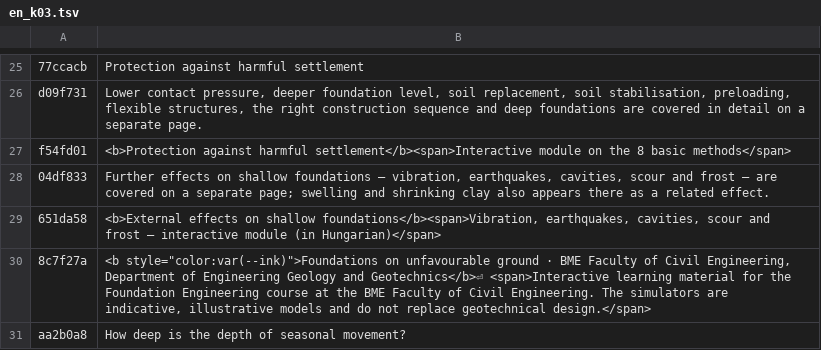
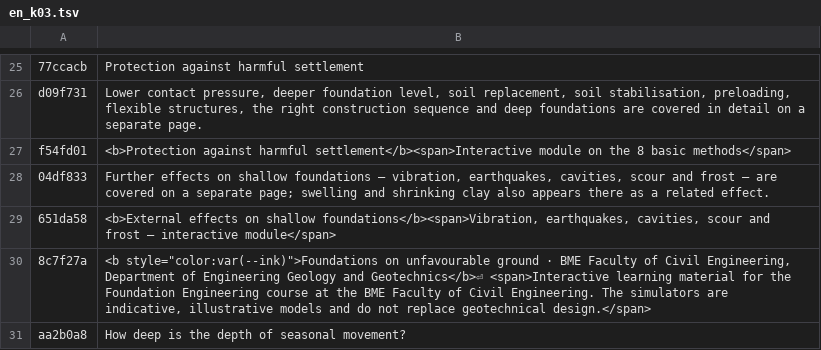
Before and after one commit to MBalika/kedvezotlen-altalaj, a TSV file: _src/i18n/en_k03.tsv, drawn as a sheet; only a part is shown, gaps mark what is left out.

```diff
--- a/_src/i18n/en_k03.tsv
+++ b/_src/i18n/en_k03.tsv
@@ -28,3 +28,3 @@ f54fd01	<b>Protection against harmful settlement</b><span>Interactive module on
 04df833	Further effects on shallow foundations – vibration, earthquakes, cavities, scour and frost – are covered on a separate page; swelling and shrinking clay also appears there as a related effect.
-651da58	<b>External effects on shallow foundations</b><span>Vibration, earthquakes, cavities, scour and frost – interactive module (in Hungarian)</span>
+651da58	<b>External effects on shallow foundations</b><span>Vibration, earthquakes, cavities, scour and frost – interactive module</span>
 8c7f27a	<b style="color:var(--ink)">Foundations on unfavourable ground · BME Faculty of Civil Engineering, Department of Engineering Geology and Geotechnics</b>⏎    <span>Interactive learning material for the Foundation Engineering course at the BME Faculty of Civil Engineering. The simulators are indicative, illustrative models and do not replace geotechnical design.</span>
```
Also changed, not shown: _src/i18n/en_k01.tsv, 2 other files.
